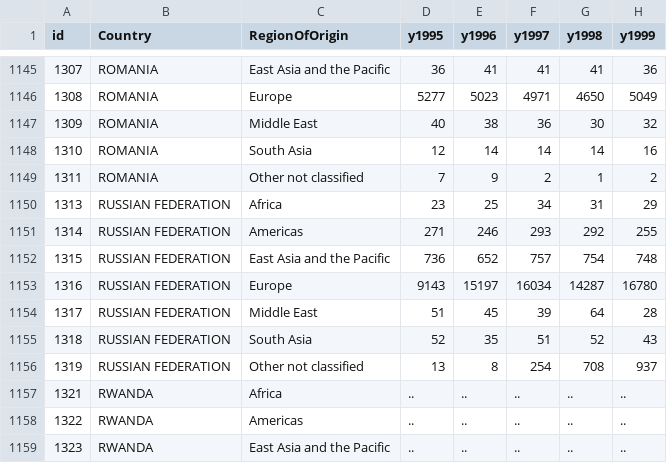
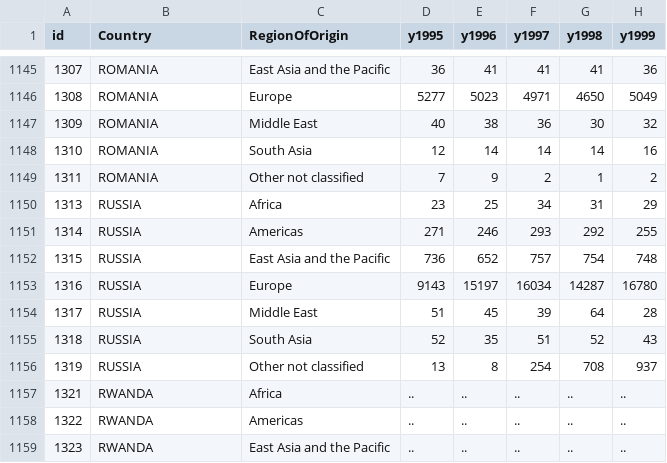
Before and after one commit to EmilBert/TourVis, a CSV file: DataParse/Regions.csv, drawn as a sheet; only a part is shown, gaps mark what is left out; the diff names each change by its address in the sheet, - before the commit and + after, or states it on an @@ line.

```diff
--- a/DataParse/Regions.csv
+++ b/DataParse/Regions.csv
-B1150:B1156 (Country): RUSSIAN FEDERATION
+B1150:B1156 (Country): RUSSIA
```
Also changed, not shown: 2 other files.
